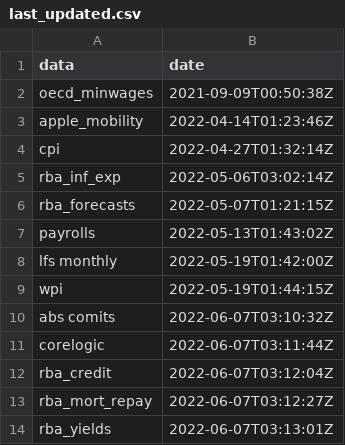
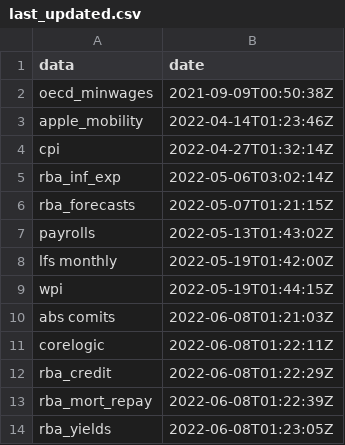
Before and after one commit to grattan/macro_dashboard_data, a CSV file: last_updated.csv, drawn as a sheet.

Commit message:
refreshing data

```diff
--- a/last_updated.csv
+++ b/last_updated.csv
@@ -9,6 +9,6 @@ lfs monthly,2022-05-19T01:42:00Z
 wpi,2022-05-19T01:44:15Z
-abs comits,2022-06-07T03:10:32Z
-corelogic,2022-06-07T03:11:44Z
-rba_credit,2022-06-07T03:12:04Z
-rba_mort_repay,2022-06-07T03:12:27Z
-rba_yields,2022-06-07T03:13:01Z
+abs comits,2022-06-08T01:21:03Z
+corelogic,2022-06-08T01:22:11Z
+rba_credit,2022-06-08T01:22:29Z
+rba_mort_repay,2022-06-08T01:22:39Z
+rba_yields,2022-06-08T01:23:05Z
```
Also changed, not shown: 8 other files.
